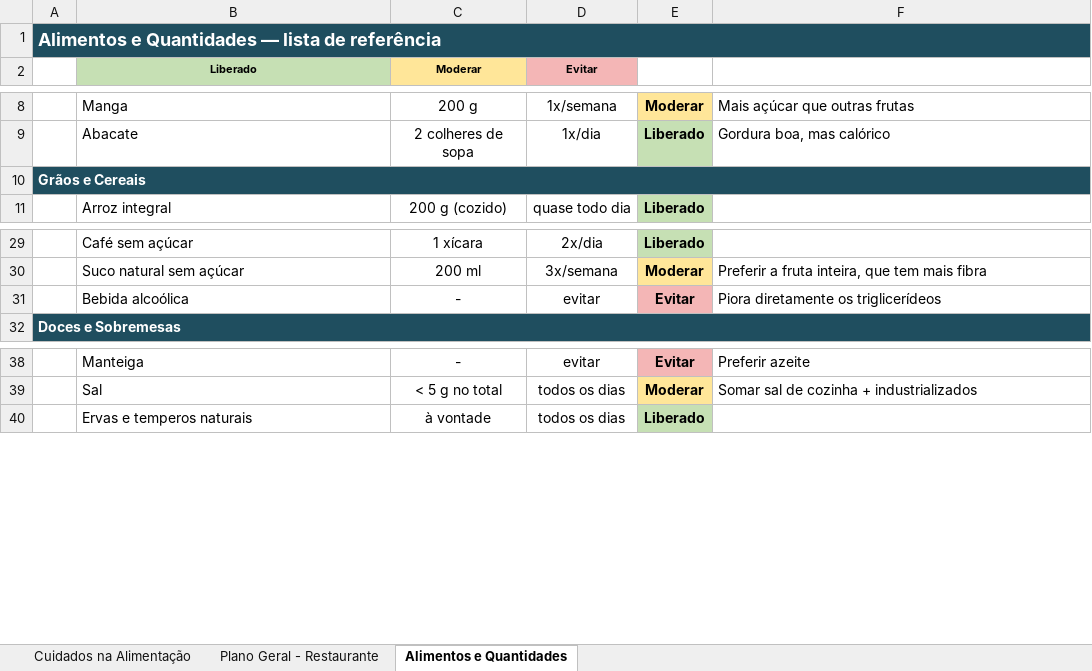
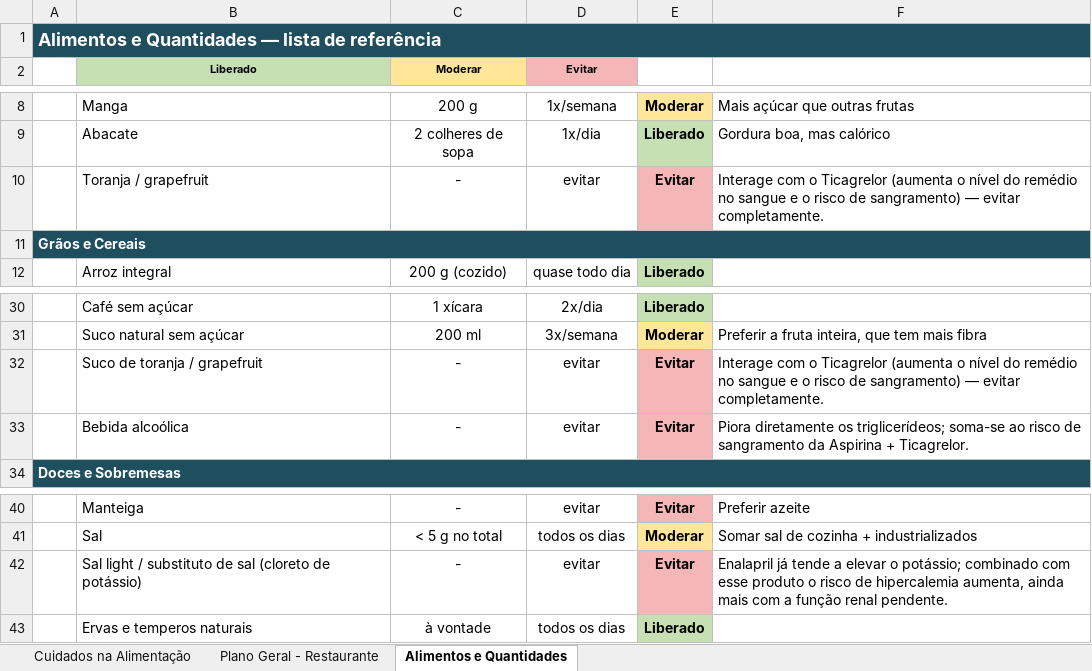
Before and after one commit to ozeki-adnipo/SaudeGustavoAlimentacao, an Excel workbook: planilha/plano-alimentar-pos-infarto.xlsx, sheet Alimentos e Quantidades, drawn as a sheet; only a part is shown, gaps mark what is left out; values as stored, in another font and other column widths than the file's, no borders; addresses are those after the commit; the diff names each change by its address in the sheet, - before the commit and + after, or states it on an @@ line.

```diff
--- a/planilha/plano-alimentar-pos-infarto.xlsx (sheet Alimentos e Quantidades)
+++ b/planilha/plano-alimentar-pos-infarto.xlsx (sheet Alimentos e Quantidades)
+row 10:  | Toranja / grapefruit | - | evitar | Evitar | Interage com o Ticagrelor (aumenta o nível do remédio no sangue e o risco de sangramento) — evitar completamente.
+row 32:  | Suco de toranja / grapefruit | - | evitar | Evitar | Interage com o Ticagrelor (aumenta o nível do remédio no sangue e o risco de sangramento) — evitar completamente.
-F33: …diretamente os triglicerídeos
+F33: …diretamente os triglicerídeos; soma-se ao risco de sangramento da Aspirina + Ticagrelor.
+row 42:  | Sal light / substituto de sal (cloreto de potássio) | - | evitar | Evitar | Enalapril já tende a elevar o potássio; combinado com esse produto o risco de hipercalemia aumenta, ainda mais com a função renal pendente.
```
Also changed, not shown: sheet Cuidados na Alimentação, 5 other files.
